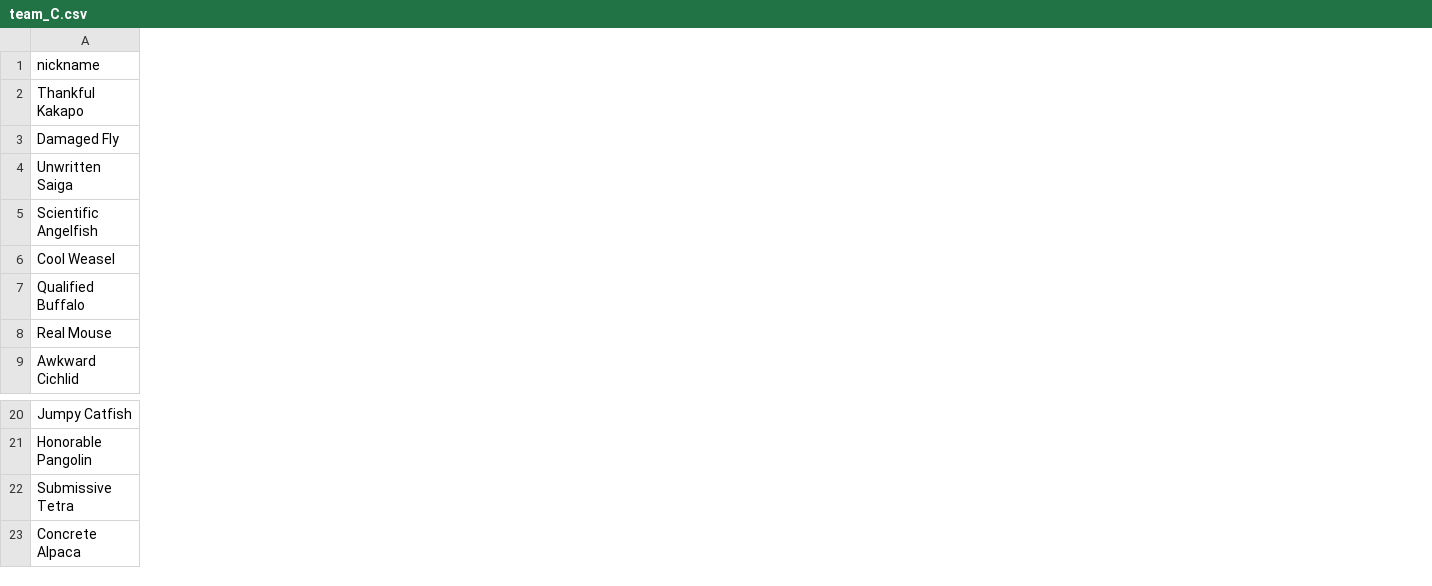
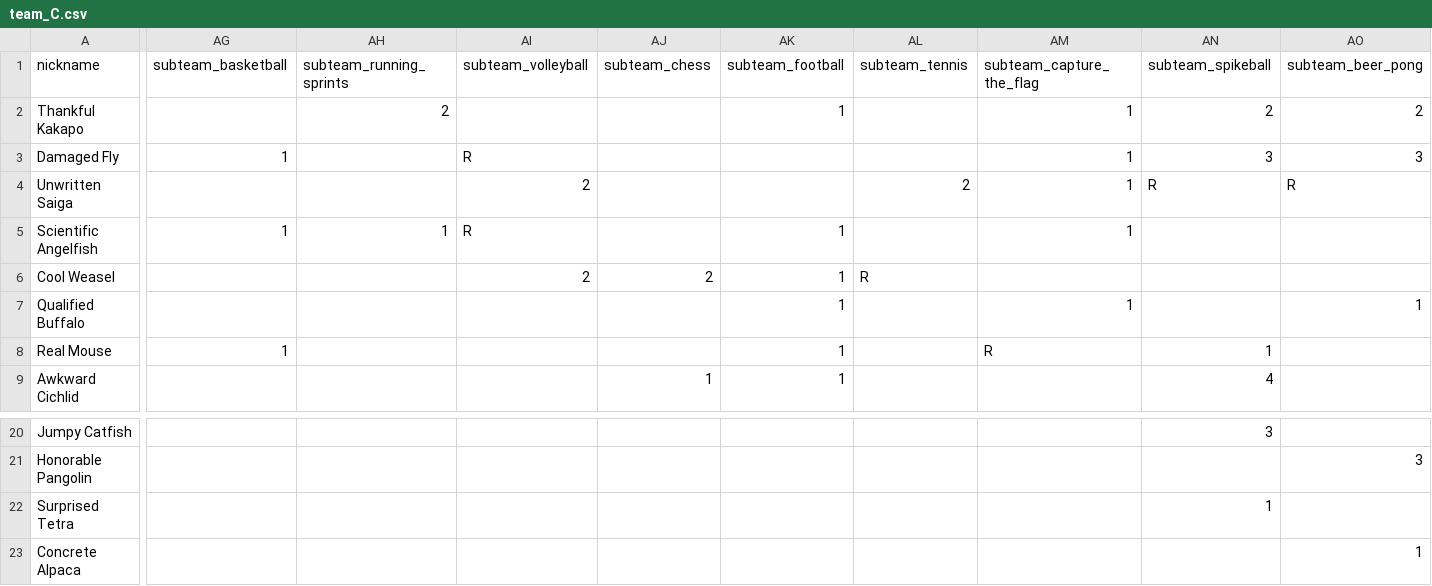
Before and after one commit to FBalzerMPE/imprs_sports_week, a CSV file: data/teams/team_C.csv, drawn as a sheet; only a part is shown, gaps mark what is left out; the diff covers the shown part only; the diff names each change by its address in the sheet, - before the commit and + after, or states it on an @@ line.

Commit message:
Added proper subteam generation, added email handling, minor improvements

```diff
--- a/data/teams/team_C.csv
+++ b/data/teams/team_C.csv
+column AG (subteam_basketball), rows 3-8: 1 |  | 1 |  |  | 1
+column AH (subteam_running_sprints), rows 2-5: 2 |  |  | 1
+column AI (subteam_volleyball), rows 3-6: R | 2 | R | 2
+column AJ (subteam_chess), rows 6-9: 2 |  |  | 1
+column AK (subteam_football), rows 2-9: 1 |  |  | 1 | 1 | 1 | 1 | 1
+column AL (subteam_tennis), rows 4-6: 2 |  | R
+column AM (subteam_capture_the_flag), rows 2-8: 1 | 1 | 1 | 1 |  | 1 | R
+column AN (subteam_spikeball), rows 2-9: 2 | 3 | R |  |  |  | 1 | 4; rows 20-22: 3 |  | 1
+column AO (subteam_beer_pong), rows 2-7: 2 | 3 | R |  |  | 1; rows 21-23: 3 |  | 1
-A22 (nickname): Submissive Tetra
+A22 (nickname): Surprised Tetra
```
Also changed, not shown: 4 added columns elsewhere in this file, data/sanitized_responses.csv, data/teams/team_A.csv, 16 other files.
